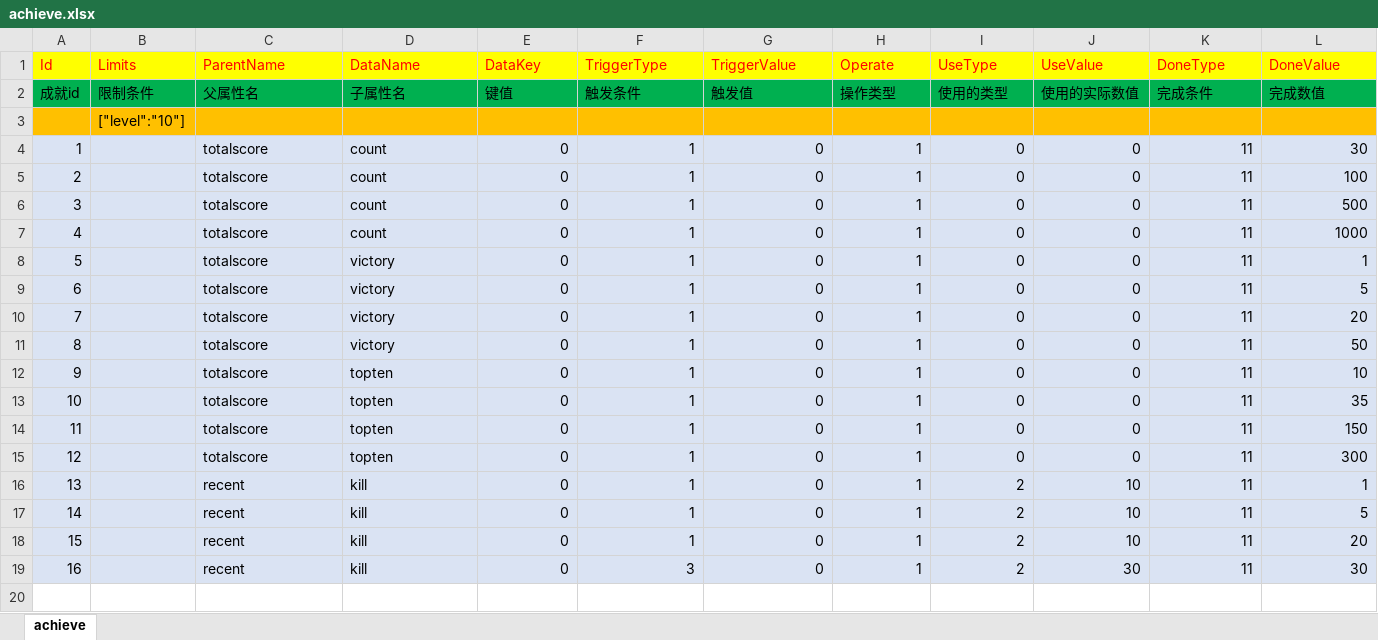
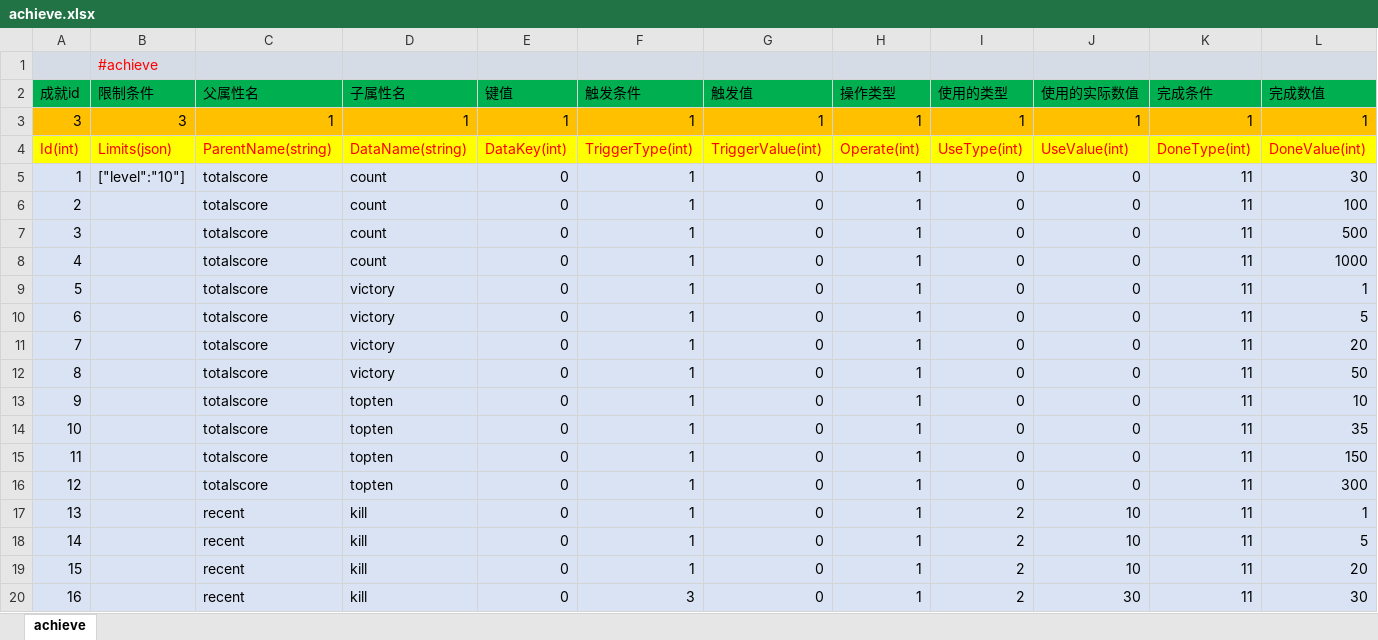
Before and after one commit to lori227/KFrame, an Excel workbook: _resource/excel/achieve.xlsx, sheet achieve, drawn as a sheet; only a part is shown; values as stored, in another font and other column widths than the file's, no borders; removed rows and columns are numbered as before the commit, all else as after; rows hold the shown columns only; the diff names each change by its address in the sheet, - before the commit and + after, or states it on an @@ line.

```diff
--- a/_resource/excel/achieve.xlsx (sheet achieve)
+++ b/_resource/excel/achieve.xlsx (sheet achieve)
-row 1: Id | Limits | ParentName | DataName | DataKey | TriggerType | TriggerValue | Operate | UseType | UseValue | DoneType | DoneValue
+row 1:  | #achieve
-row 3:  | ["level":"10"]
+row 3: 3 | 3 | 1 | 1 | 1 | 1 | 1 | 1 | 1 | 1 | 1 | 1
+row 4: Id(int) | Limits(json) | ParentName(string) | DataName(string) | DataKey(int) | TriggerType(int) | TriggerValue(int) | Operate(int) | UseType(int) | UseValue(int) | DoneType(int) | DoneValue(int)
-B5 (限制条件): (empty)
+B5 (限制条件): ["level":"10"]
```
Also changed, not shown: 46 other files.
